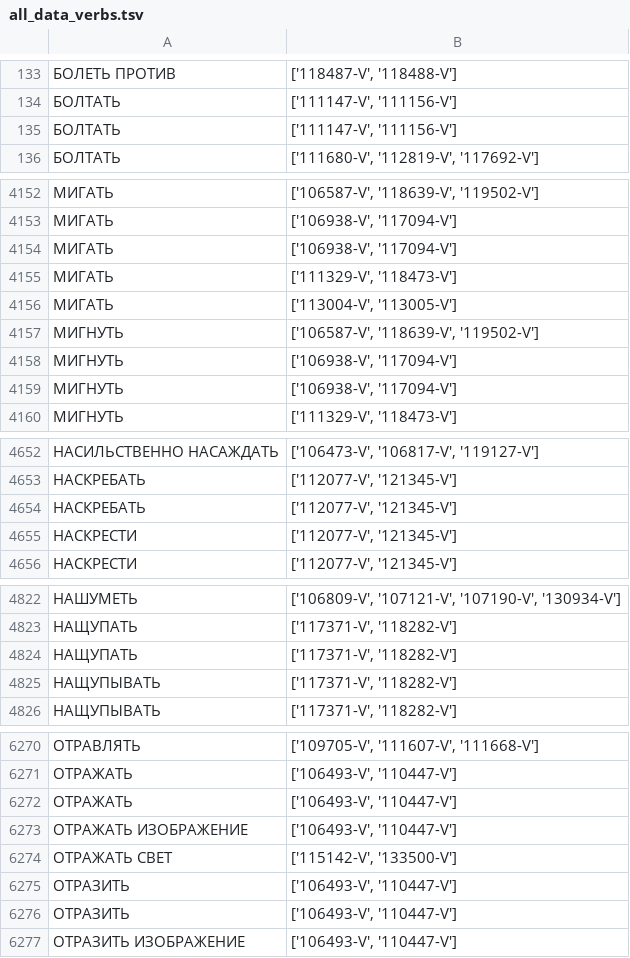
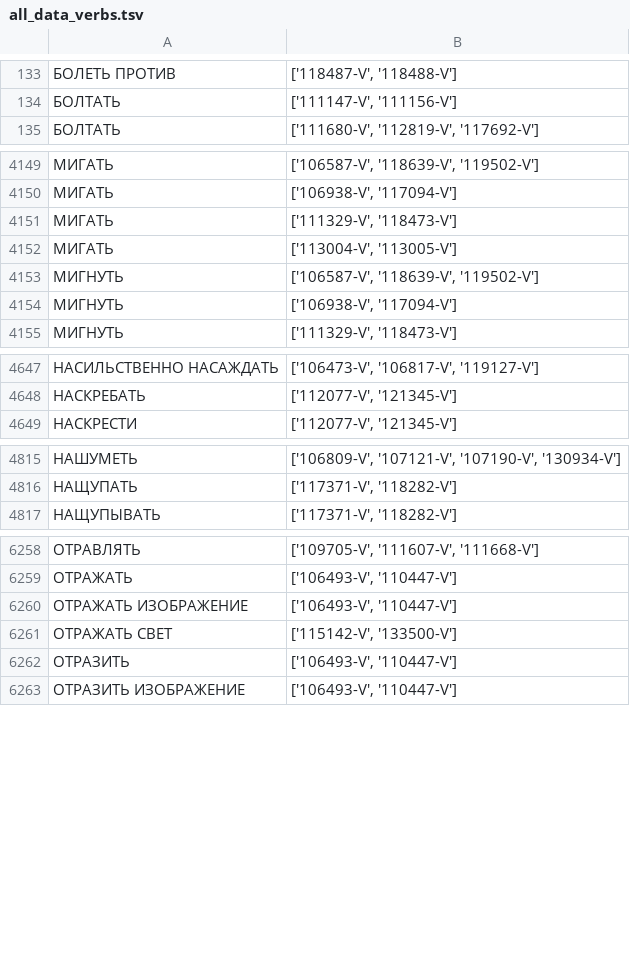
Before and after one commit to dialogue-evaluation/taxonomy-enrichment, a TSV file: data/training_data/all_data_verbs.tsv, drawn as a sheet; only a part is shown, gaps mark what is left out; the diff covers the shown part only; the diff names each change by its address in the sheet, - before the commit and + after, or states it on an @@ line.

```diff
--- a/data/training_data/all_data_verbs.tsv
+++ b/data/training_data/all_data_verbs.tsv
-row 135: БОЛТАТЬ | ['111147-V', '111156-V']
-row 4154: МИГАТЬ | ['106938-V', '117094-V']
-row 4159: МИГНУТЬ | ['106938-V', '117094-V']
-row 4654: НАСКРЕБАТЬ | ['112077-V', '121345-V']
-row 4655: НАСКРЕСТИ | ['112077-V', '121345-V']
-row 4824: НАЩУПАТЬ | ['117371-V', '118282-V']
-row 4825: НАЩУПЫВАТЬ | ['117371-V', '118282-V']
-row 6272: ОТРАЖАТЬ | ['106493-V', '110447-V']
-row 6276: ОТРАЗИТЬ | ['106493-V', '110447-V']
```
Also changed, not shown: 22 removed rows elsewhere in this file, data/training_data/dev_nouns.tsv, data/training_data/dev_verbs.tsv, 4 other files.
